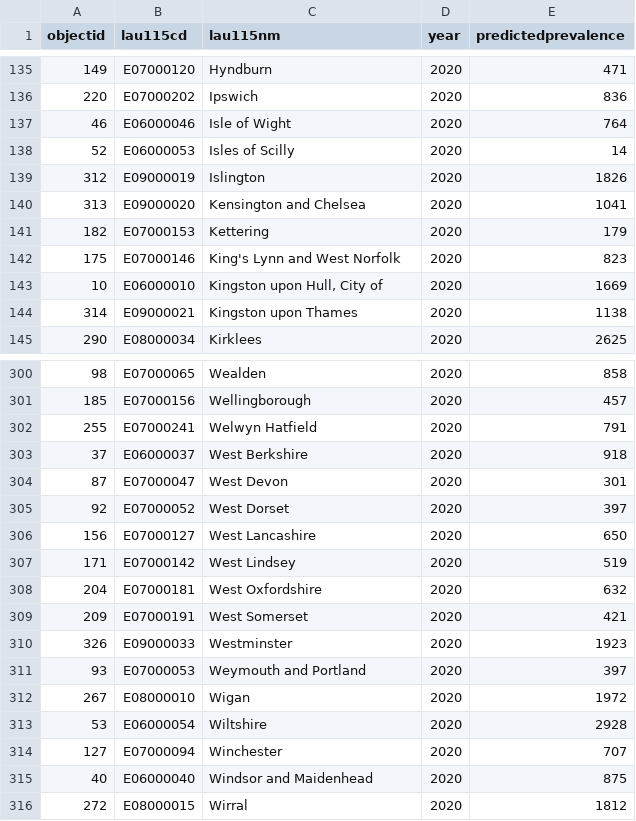
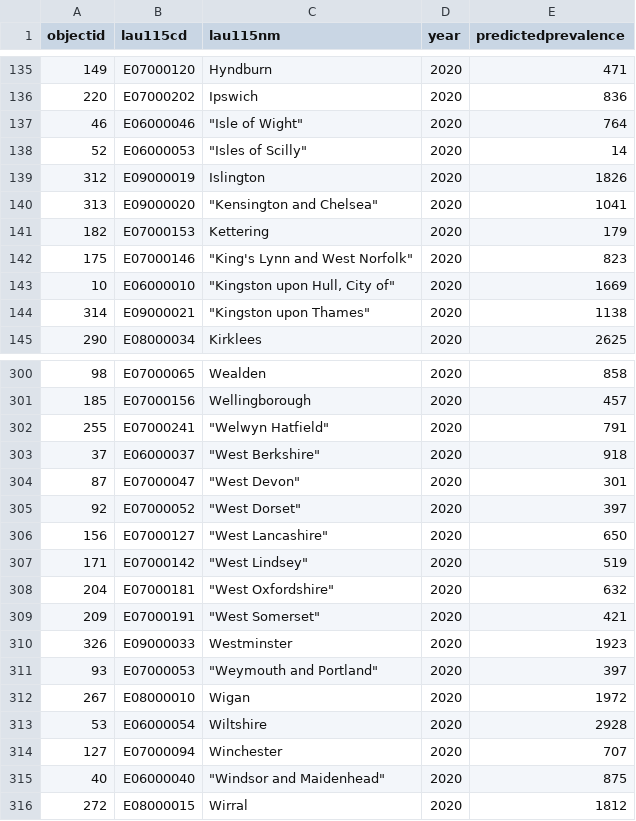
Before and after one commit to plummy95/1312306, a CSV file: LAU 2020.csv, drawn as a sheet; only a part is shown, gaps mark what is left out; the diff covers the shown part only.

```diff
--- a/LAU 2020.csv
+++ b/LAU 2020.csv
@@ -136,10 +136,10 @@
 220,E07000202,Ipswich,2020,836
-46,E06000046,Isle of Wight,2020,764
-52,E06000053,Isles of Scilly,2020,14
+46,E06000046,"""Isle of Wight""",2020,764
+52,E06000053,"""Isles of Scilly""",2020,14
 312,E09000019,Islington,2020,1826
-313,E09000020,Kensington and Chelsea,2020,1041
+313,E09000020,"""Kensington and Chelsea""",2020,1041
 182,E07000153,Kettering,2020,179
-175,E07000146,King's Lynn and West Norfolk,2020,823
-10,E06000010,"Kingston upon Hull, City of",2020,1669
-314,E09000021,Kingston upon Thames,2020,1138
+175,E07000146,"""King's Lynn and West Norfolk""",2020,823
+10,E06000010,"""Kingston upon Hull, City of""",2020,1669
+314,E09000021,"""Kingston upon Thames""",2020,1138
 290,E08000034,Kirklees,2020,2625
@@ -301,12 +301,12 @@
 185,E07000156,Wellingborough,2020,457
-255,E07000241,Welwyn Hatfield,2020,791
-37,E06000037,West Berkshire,2020,918
-87,E07000047,West Devon,2020,301
-92,E07000052,West Dorset,2020,397
-156,E07000127,West Lancashire,2020,650
-171,E07000142,West Lindsey,2020,519
-204,E07000181,West Oxfordshire,2020,632
-209,E07000191,West Somerset,2020,421
+255,E07000241,"""Welwyn Hatfield""",2020,791
+37,E06000037,"""West Berkshire""",2020,918
+87,E07000047,"""West Devon""",2020,301
+92,E07000052,"""West Dorset""",2020,397
+156,E07000127,"""West Lancashire""",2020,650
+171,E07000142,"""West Lindsey""",2020,519
+204,E07000181,"""West Oxfordshire""",2020,632
+209,E07000191,"""West Somerset""",2020,421
 326,E09000033,Westminster,2020,1923
-93,E07000053,Weymouth and Portland,2020,397
+93,E07000053,"""Weymouth and Portland""",2020,397
 267,E08000010,Wigan,2020,1972
@@ -314,3 +314,3 @@
 127,E07000094,Winchester,2020,707
-40,E06000040,Windsor and Maidenhead,2020,875
+40,E06000040,"""Windsor and Maidenhead""",2020,875
 272,E08000015,Wirral,2020,1812
```
Also changed, not shown: 1 added row and 99 edited cells elsewhere in this file.
